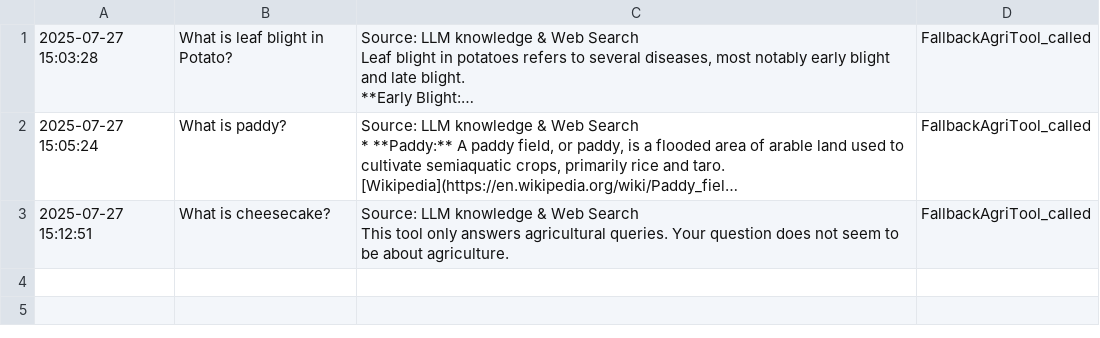
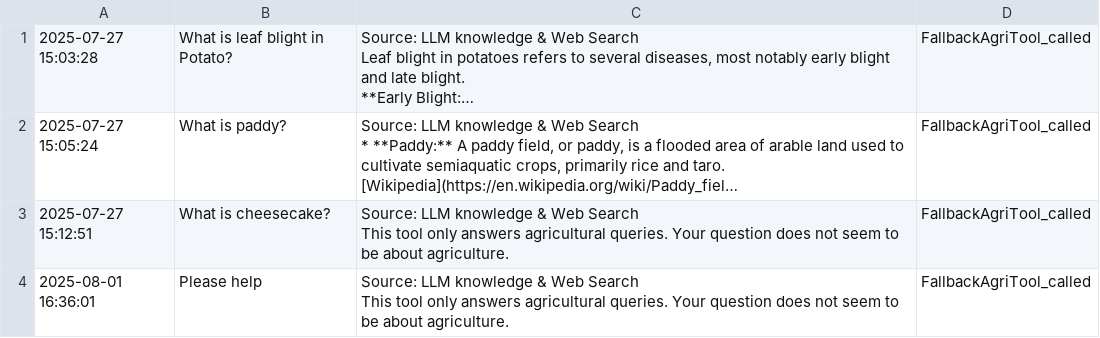
Before and after one commit to vicharanashala/agrichat-annam, a CSV file: agrichat-backend/Agentic_RAG/fallback_queries.csv, drawn as a sheet; only a part is shown; long unchanged cells end in …; ↵ is a line break in a cell; the diff covers the shown part only; the diff names each change by its address in the sheet, - before the commit and + after, or states it on an @@ line.

```diff
--- a/agrichat-backend/Agentic_RAG/fallback_queries.csv
+++ b/agrichat-backend/Agentic_RAG/fallback_queries.csv
+row 4: 2025-08-01 16:36:01 | Please help | Source: LLM knowledge & Web Search ↵ This tool only answers agricultural queries. Your question does not seem to be about agriculture. | FallbackAgriTool_called
```
Also changed, not shown: 1 added row elsewhere in this file, 2 other files.
